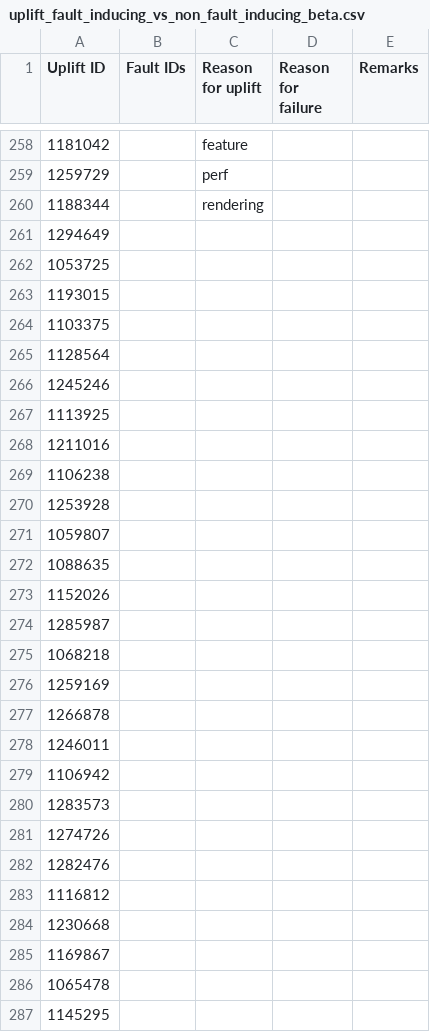
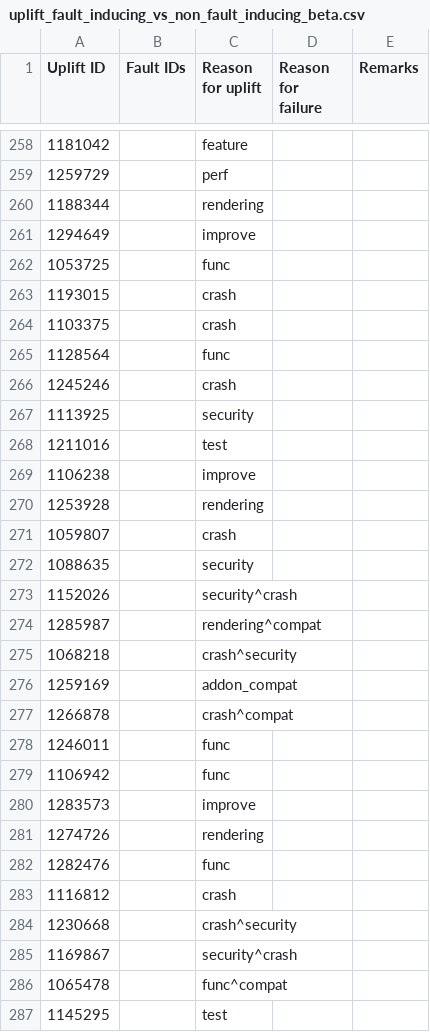
Before and after one commit to marco-c/uplift-analysis, a CSV file: manual_classification/result_le/uplift_fault_inducing_vs_non_fault_inducing_beta.csv, drawn as a sheet; only a part is shown, gaps mark what is left out; the diff covers the shown part only.

Commit message:
Classification of uplift reason for Beta - in progress

```diff
--- a/manual_classification/result_le/uplift_fault_inducing_vs_non_fault_inducing_beta.csv
+++ b/manual_classification/result_le/uplift_fault_inducing_vs_non_fault_inducing_beta.csv
@@ -260,28 +260,28 @@ Uplift ID,Fault IDs,Reason for uplift,Reason for failure,Remarks
 1188344,,rendering,,
-1294649,,,,
-1053725,,,,
-1193015,,,,
-1103375,,,,
-1128564,,,,
-1245246,,,,
-1113925,,,,
-1211016,,,,
-1106238,,,,
-1253928,,,,
-1059807,,,,
-1088635,,,,
-1152026,,,,
-1285987,,,,
-1068218,,,,
-1259169,,,,
-1266878,,,,
-1246011,,,,
-1106942,,,,
-1283573,,,,
-1274726,,,,
-1282476,,,,
-1116812,,,,
-1230668,,,,
-1169867,,,,
-1065478,,,,
-1145295,,,,
+1294649,,improve,,
+1053725,,func,,
+1193015,,crash,,
+1103375,,crash,,
+1128564,,func,,
+1245246,,crash,,
+1113925,,security,,
+1211016,,test,,
+1106238,,improve,,
+1253928,,rendering,,
+1059807,,crash,,
+1088635,,security,,
+1152026,,security^crash,,
+1285987,,rendering^compat,,
+1068218,,crash^security,,
+1259169,,addon_compat,,
+1266878,,crash^compat,,
+1246011,,func,,
+1106942,,func,,
+1283573,,improve,,
+1274726,,rendering,,
+1282476,,func,,
+1116812,,crash,,
+1230668,,crash^security,,
+1169867,,security^crash,,
+1065478,,func^compat,,
+1145295,,test,,
```
Also changed, not shown: 63 edited cells elsewhere in this file.
